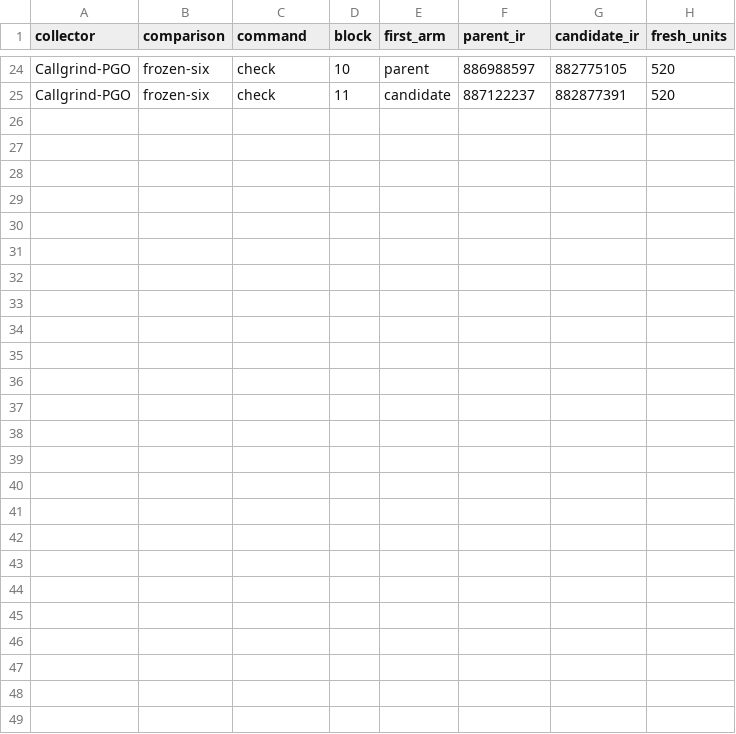
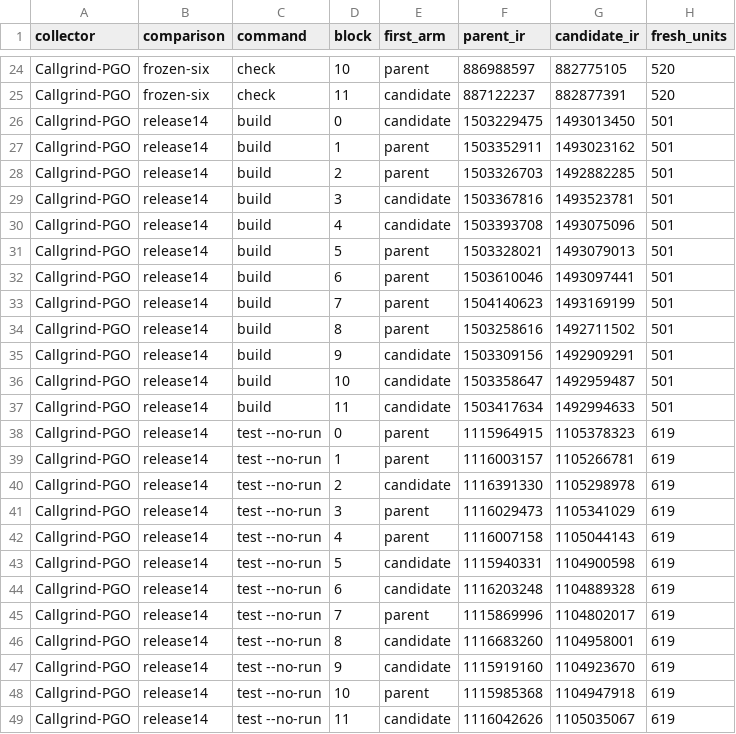
Before and after one commit to astral-experiments/ohm-cargo, a CSV file: benchmarks/ruff-dev-loop-20261026/checksum-prefetch/pairs.csv, drawn as a sheet; only a part is shown, gaps mark what is left out; the diff names each change by its address in the sheet, - before the commit and + after, or states it on an @@ line.

Commit message:
Record Ruff benchmarks for checksum-prefetch

```diff
--- a/benchmarks/ruff-dev-loop-20261026/checksum-prefetch/pairs.csv
+++ b/benchmarks/ruff-dev-loop-20261026/checksum-prefetch/pairs.csv
+row 26: Callgrind-PGO | release14 | build | 0 | candidate | 1503229475 | 1493013450 | 501
+row 27: Callgrind-PGO | release14 | build | 1 | parent | 1503352911 | 1493023162 | 501
+row 28: Callgrind-PGO | release14 | build | 2 | parent | 1503326703 | 1492882285 | 501
+row 29: Callgrind-PGO | release14 | build | 3 | candidate | 1503367816 | 1493523781 | 501
+row 30: Callgrind-PGO | release14 | build | 4 | candidate | 1503393708 | 1493075096 | 501
+row 31: Callgrind-PGO | release14 | build | 5 | parent | 1503328021 | 1493079013 | 501
+row 32: Callgrind-PGO | release14 | build | 6 | parent | 1503610046 | 1493097441 | 501
+row 33: Callgrind-PGO | release14 | build | 7 | parent | 1504140623 | 1493169199 | 501
+row 34: Callgrind-PGO | release14 | build | 8 | parent | 1503258616 | 1492711502 | 501
+row 35: Callgrind-PGO | release14 | build | 9 | candidate | 1503309156 | 1492909291 | 501
+row 36: Callgrind-PGO | release14 | build | 10 | candidate | 1503358647 | 1492959487 | 501
+row 37: Callgrind-PGO | release14 | build | 11 | candidate | 1503417634 | 1492994633 | 501
+row 38: Callgrind-PGO | release14 | test --no-run | 0 | parent | 1115964915 | 1105378323 | 619
+row 39: Callgrind-PGO | release14 | test --no-run | 1 | parent | 1116003157 | 1105266781 | 619
+row 40: Callgrind-PGO | release14 | test --no-run | 2 | candidate | 1116391330 | 1105298978 | 619
+row 41: Callgrind-PGO | release14 | test --no-run | 3 | parent | 1116029473 | 1105341029 | 619
+row 42: Callgrind-PGO | release14 | test --no-run | 4 | parent | 1116007158 | 1105044143 | 619
+row 43: Callgrind-PGO | release14 | test --no-run | 5 | candidate | 1115940331 | 1104900598 | 619
+row 44: Callgrind-PGO | release14 | test --no-run | 6 | candidate | 1116203248 | 1104889328 | 619
+row 45: Callgrind-PGO | release14 | test --no-run | 7 | parent | 1115869996 | 1104802017 | 619
+row 46: Callgrind-PGO | release14 | test --no-run | 8 | candidate | 1116683260 | 1104958001 | 619
+row 47: Callgrind-PGO | release14 | test --no-run | 9 | candidate | 1115919160 | 1104923670 | 619
+row 48: Callgrind-PGO | release14 | test --no-run | 10 | parent | 1115985368 | 1104947918 | 619
+row 49: Callgrind-PGO | release14 | test --no-run | 11 | candidate | 1116042626 | 1105035067 | 619
```
Also changed, not shown: 1 other file.
